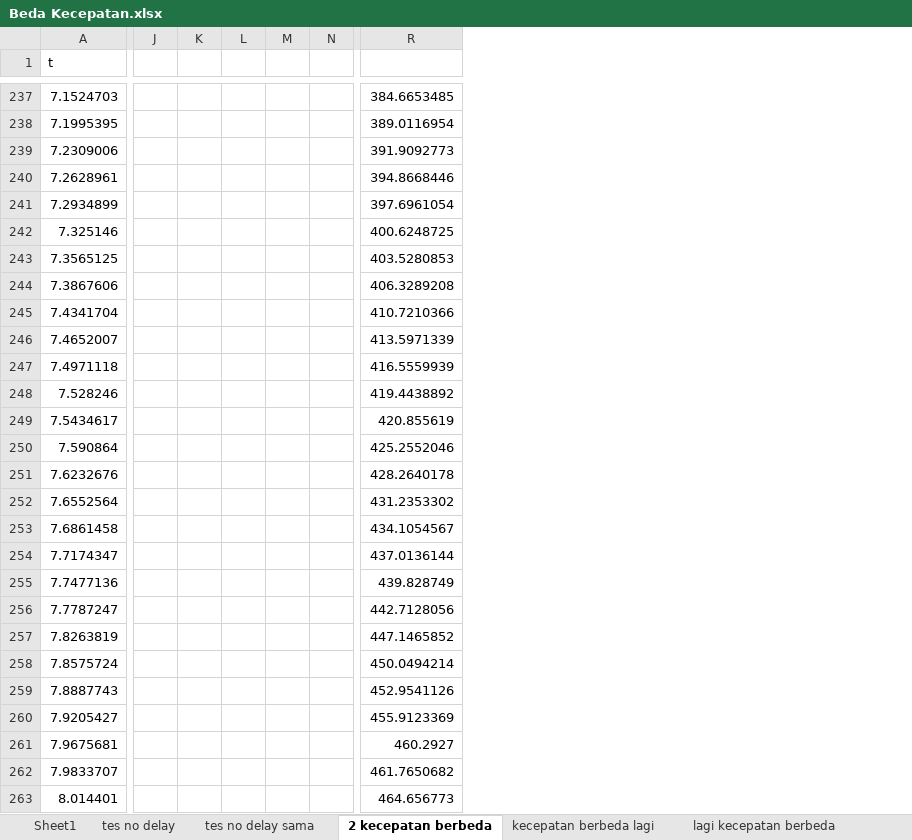
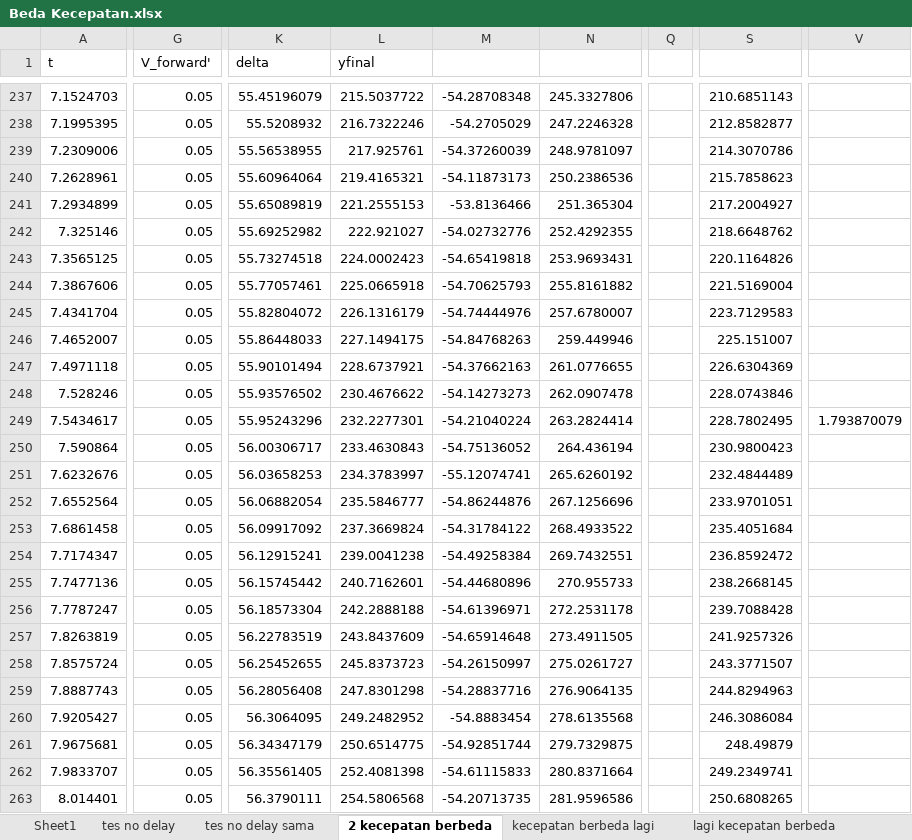
Before and after one commit to YP144/DroneControl, an Excel workbook: Karakteristik/Beda Kecepatan.xlsx, sheet 2 kecepatan berbeda, drawn as a sheet; only a part is shown, gaps mark what is left out; values as stored, in another font and other column widths than the file's, no borders; charts and pictures not drawn; removed rows and columns are numbered as before the commit, all else as after; the diff covers the shown part only; the diff names each change by its address in the sheet, - before the commit and + after, or states it on an @@ line.

```diff
--- a/Karakteristik/Beda Kecepatan.xlsx (sheet 2 kecepatan berbeda)
+++ b/Karakteristik/Beda Kecepatan.xlsx (sheet 2 kecepatan berbeda)
+column G (V_forward'), rows 237-263: all 0.05
-column J, empty
-column K, empty
-column L, empty
-column M, empty
-column N, empty
+column K (delta), rows 237-263: 55.45196079 | 55.5208932 | 55.56538955 | 55.60964064 | 55.65089819 | 55.69252982 | 55.73274518 | 55.77057461 | 55.82804072 | 55.86448033 | 55.90101494 | 55.93576502 | 55.95243296 | 56.00306717 | 56.03658253 | 56.06882054 | 56.09917092 | 56.12915241 | 56.15745442 | 56.18573304 | 56.22783519 | 56.25452655 | 56.28056408 | 56.3064095 | 56.34347179 | 56.35561405 | 56.3790111
+column L (yfinal), rows 237-263: 215.5037722 | 216.7322246 | 217.925761 | 219.4165321 | 221.2555153 | 222.921027 | 224.0002423 | 225.0665918 | 226.1316179 | 227.1494175 | 228.6737921 | 230.4676622 | 232.2277301 | 233.4630843 | 234.3783997 | 235.5846777 | 237.3669824 | 239.0041238 | 240.7162601 | 242.2888188 | 243.8437609 | 245.8373723 | 247.8301298 | 249.2482952 | 250.6514775 | 252.4081398 | 254.5806568
+column M, rows 237-263: -54.28708348 | -54.2705029 | -54.37260039 | -54.11873173 | -53.8136466 | -54.02732776 | -54.65419818 | -54.70625793 | -54.74444976 | -54.84768263 | -54.37662163 | -54.14273273 | -54.21040224 | -54.75136052 | -55.12074741 | -54.86244876 | -54.31784122 | -54.49258384 | -54.44680896 | -54.61396971 | -54.65914648 | -54.26150997 | -54.28837716 | -54.8883454 | -54.92851744 | -54.61115833 | -54.20713735
+column N, rows 237-263: 245.3327806 | 247.2246328 | 248.9781097 | 250.2386536 | 251.365304 | 252.4292355 | 253.9693431 | 255.8161882 | 257.6780007 | 259.449946 | 261.0776655 | 262.0907478 | 263.2824414 | 264.436194 | 265.6260192 | 267.1256696 | 268.4933522 | 269.7432551 | 270.955733 | 272.2531178 | 273.4911505 | 275.0261727 | 276.9064135 | 278.6135568 | 279.7329875 | 280.8371664 | 281.9596586
+column Q, empty
+column V, row 249: 1.793870079
-S237: 384.6653485
+S237: 210.6851143
-S238: 389.0116954
+S238: 212.8582877
-S239: 391.9092773
+S239: 214.3070786
-S240: 394.8668446
+S240: 215.7858623
-S241: 397.6961054
+S241: 217.2004927
-S242: 400.6248725
+S242: 218.6648762
-S243: 403.5280853
+S243: 220.1164826
-S244: 406.3289208
+S244: 221.5169004
-S245: 410.7210366
+S245: 223.7129583
-S246: 413.5971339
+S246: 225.151007
-S247: 416.5559939
+S247: 226.6304369
-S248: 419.4438892
+S248: 228.0743846
-S249: 420.855619
+S249: 228.7802495
-S250: 425.2552046
+S250: 230.9800423
-S251: 428.2640178
+S251: 232.4844489
-S252: 431.2353302
+S252: 233.9701051
-S253: 434.1054567
+S253: 235.4051684
-S254: 437.0136144
+S254: 236.8592472
-S255: 439.828749
+S255: 238.2668145
-S256: 442.7128056
+S256: 239.7088428
-S257: 447.1465852
+S257: 241.9257326
-S258: 450.0494214
+S258: 243.3771507
-S259: 452.9541126
+S259: 244.8294963
-S260: 455.9123369
+S260: 246.3086084
-S261: 460.2927
+S261: 248.49879
-S262: 461.7650682
+S262: 249.2349741
-S263: 464.656773
+S263: 250.6808265
```
Also changed, not shown: 38 edited cells elsewhere in this sheet, sheet tes no delay, formulas that keep their value, charts or pictures, Karakteristik/New/Drone023863_Kanan.xlsx, Karakteristik/New/Drone023863_Maju.xlsx, 5 other files.
